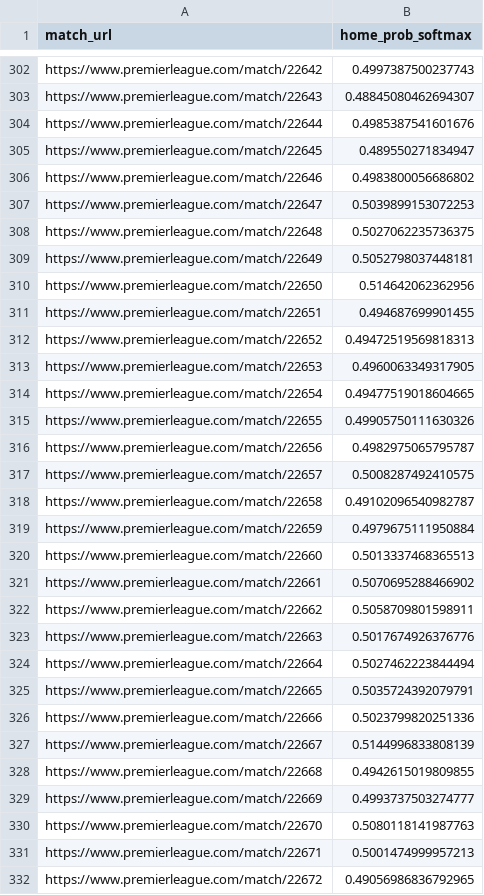
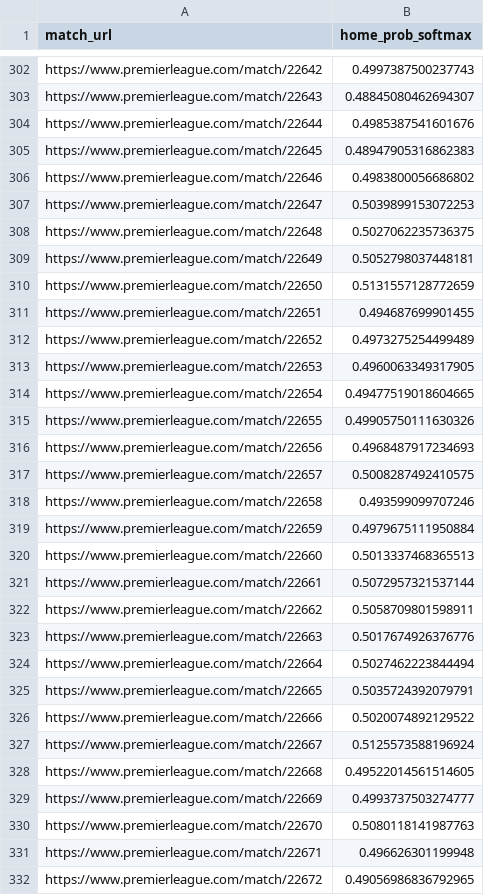
Before and after one commit to Edfernape/CS5232-Project-Soccer, a CSV file: betting_simulation/new_probabilities/1718.csv, drawn as a sheet; only a part is shown, gaps mark what is left out; the diff covers the shown part only.

```diff
--- a/betting_simulation/new_probabilities/1718.csv
+++ b/betting_simulation/new_probabilities/1718.csv
@@ -304,3 +304,3 @@ https://www.premierleague.com/match/22643,0.48845080462694307
 https://www.premierleague.com/match/22644,0.4985387541601676
-https://www.premierleague.com/match/22645,0.489550271834947
+https://www.premierleague.com/match/22645,0.48947905316862383
 https://www.premierleague.com/match/22646,0.4983800056686802
@@ -309,5 +309,5 @@ https://www.premierleague.com/match/22648,0.5027062235736375
 https://www.premierleague.com/match/22649,0.5052798037448181
-https://www.premierleague.com/match/22650,0.514642062362956
+https://www.premierleague.com/match/22650,0.5131557128772659
 https://www.premierleague.com/match/22651,0.494687699901455
-https://www.premierleague.com/match/22652,0.49472519569818313
+https://www.premierleague.com/match/22652,0.4973275254499489
 https://www.premierleague.com/match/22653,0.4960063349317905
@@ -315,8 +315,8 @@ https://www.premierleague.com/match/22654,0.49477519018604665
 https://www.premierleague.com/match/22655,0.49905750111630326
-https://www.premierleague.com/match/22656,0.4982975065795787
+https://www.premierleague.com/match/22656,0.4968487917234693
 https://www.premierleague.com/match/22657,0.5008287492410575
-https://www.premierleague.com/match/22658,0.49102096540982787
+https://www.premierleague.com/match/22658,0.493599099707246
 https://www.premierleague.com/match/22659,0.4979675111950884
 https://www.premierleague.com/match/22660,0.5013337468365513
-https://www.premierleague.com/match/22661,0.5070695288466902
+https://www.premierleague.com/match/22661,0.5072957321537144
 https://www.premierleague.com/match/22662,0.5058709801598911
@@ -325,8 +325,8 @@ https://www.premierleague.com/match/22664,0.5027462223844494
 https://www.premierleague.com/match/22665,0.5035724392079791
-https://www.premierleague.com/match/22666,0.5023799820251336
-https://www.premierleague.com/match/22667,0.5144996833808139
-https://www.premierleague.com/match/22668,0.4942615019809855
+https://www.premierleague.com/match/22666,0.5020074892129522
+https://www.premierleague.com/match/22667,0.5125573588196924
+https://www.premierleague.com/match/22668,0.49522014561514605
 https://www.premierleague.com/match/22669,0.4993737503274777
 https://www.premierleague.com/match/22670,0.5080118141987763
-https://www.premierleague.com/match/22671,0.5001474999957213
+https://www.premierleague.com/match/22671,0.496626301199948
 https://www.premierleague.com/match/22672,0.49056986836792965
```
Also changed, not shown: 96 edited cells elsewhere in this file, betting_simulation/new_probabilities/1516.csv, betting_simulation/new_probabilities/1617.csv, 15 other files.
